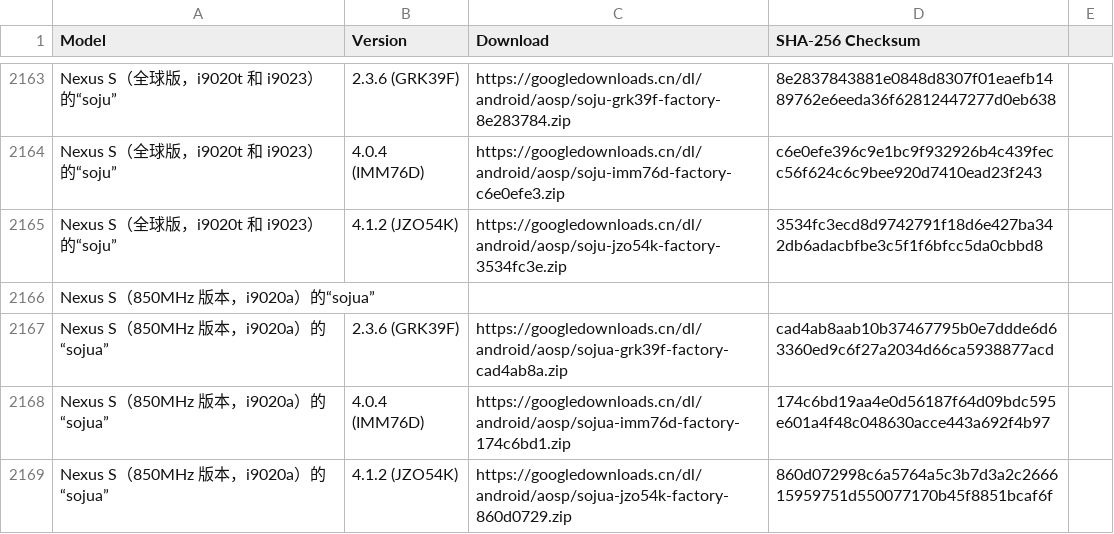
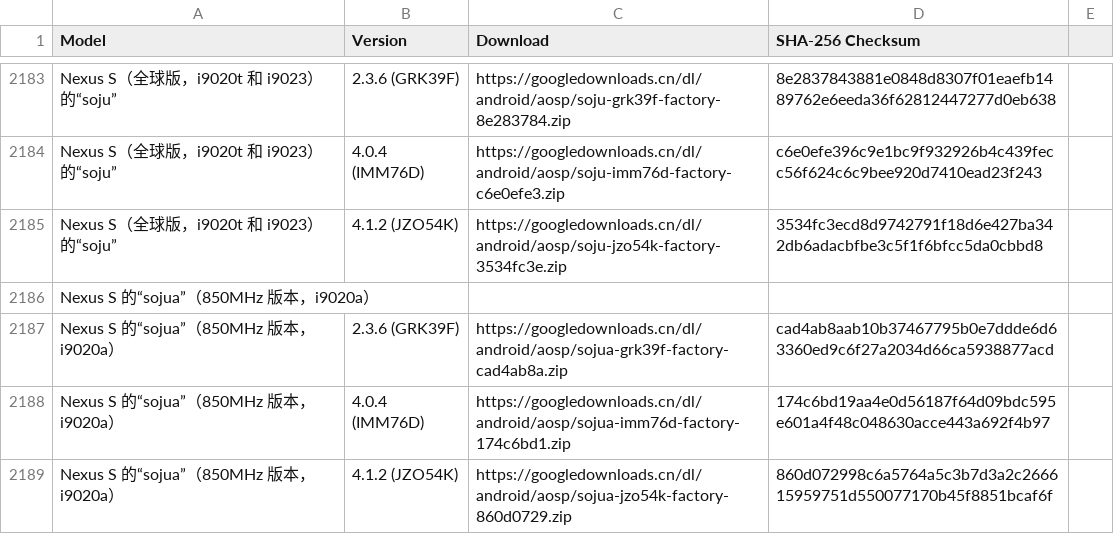
Before and after one commit to parserpp/get_android_data, a CSV file: data/android_images.csv, drawn as a sheet; only a part is shown, gaps mark what is left out; the diff covers the shown part only.

```diff
--- a/data/android_images.csv
+++ b/data/android_images.csv
@@ -2165,5 +2185,5 @@ Nexus S（全球版，i9020t 和 i9023）的“soju”,4.0.4 (IMM76D),https://go
 Nexus S（全球版，i9020t 和 i9023）的“soju”,4.1.2 (JZO54K),https://googledownloads.cn/dl/android/aosp/soju-jzo54k-factory-3534fc3e.zip,3534fc3ecd8d9742791f18d6e427ba342db6adacbfbe3c5f1f6bfcc5da0cbbd8
-Nexus S（850MHz 版本，i9020a）的“sojua”
-Nexus S（850MHz 版本，i9020a）的“sojua”,2.3.6 (GRK39F),https://googledownloads.cn/dl/android/aosp/sojua-grk39f-factory-cad4ab8a.zip,cad4ab8aab10b37467795b0e7ddde6d63360ed9c6f27a2034d66ca5938877acd
-Nexus S（850MHz 版本，i9020a）的“sojua”,4.0.4 (IMM76D),https://googledownloads.cn/dl/android/aosp/sojua-imm76d-factory-174c6bd1.zip,174c6bd19aa4e0d56187f64d09bdc595e601a4f48c048630acce443a692f4b97
-Nexus S（850MHz 版本，i9020a）的“sojua”,4.1.2 (JZO54K),https://googledownloads.cn/dl/android/aosp/sojua-jzo54k-factory-860d0729.zip,860d072998c6a5764a5c3b7d3a2c266615959751d550077170b45f8851bcaf6f
+Nexus S 的“sojua”（850MHz 版本，i9020a）
+Nexus S 的“sojua”（850MHz 版本，i9020a）,2.3.6 (GRK39F),https://googledownloads.cn/dl/android/aosp/sojua-grk39f-factory-cad4ab8a.zip,cad4ab8aab10b37467795b0e7ddde6d63360ed9c6f27a2034d66ca5938877acd
+Nexus S 的“sojua”（850MHz 版本，i9020a）,4.0.4 (IMM76D),https://googledownloads.cn/dl/android/aosp/sojua-imm76d-factory-174c6bd1.zip,174c6bd19aa4e0d56187f64d09bdc595e601a4f48c048630acce443a692f4b97
+Nexus S 的“sojua”（850MHz 版本，i9020a）,4.1.2 (JZO54K),https://googledownloads.cn/dl/android/aosp/sojua-jzo54k-factory-860d0729.zip,860d072998c6a5764a5c3b7d3a2c266615959751d550077170b45f8851bcaf6f
```
Also changed, not shown: 20 added rows and 66 edited cells elsewhere in this file, data/cve.csv, 1 other file.
